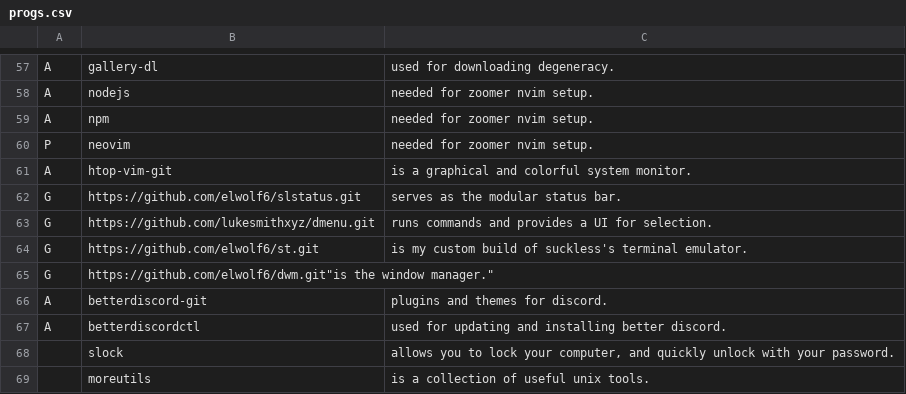
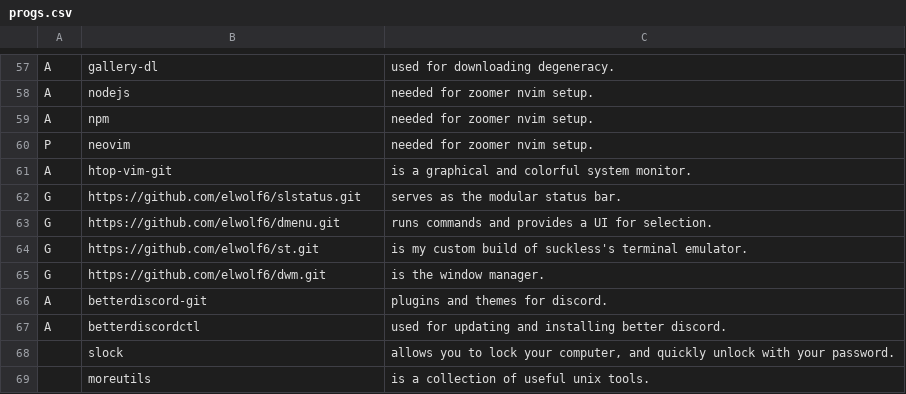
Before and after one commit to LukeSmithxyz/LARBS, a CSV file: progs.csv, drawn as a sheet; only a part is shown, gaps mark what is left out.

Commit message:
Update progs.csv

```diff
--- a/progs.csv
+++ b/progs.csv
@@ -62,5 +62,5 @@ A,htop-vim-git,"is a graphical and colorful system monitor."
 G,https://github.com/elwolf6/slstatus.git,"serves as the modular status bar."
-G,https://github.com/lukesmithxyz/dmenu.git,"runs commands and provides a UI for selection."
+G,https://github.com/elwolf6/dmenu.git,"runs commands and provides a UI for selection."
 G,https://github.com/elwolf6/st.git,"is my custom build of suckless's terminal emulator."
-G,https://github.com/elwolf6/dwm.git"is the window manager."
+G,https://github.com/elwolf6/dwm.git,"is the window manager."
 A,betterdiscord-git,"plugins and themes for discord."
```
